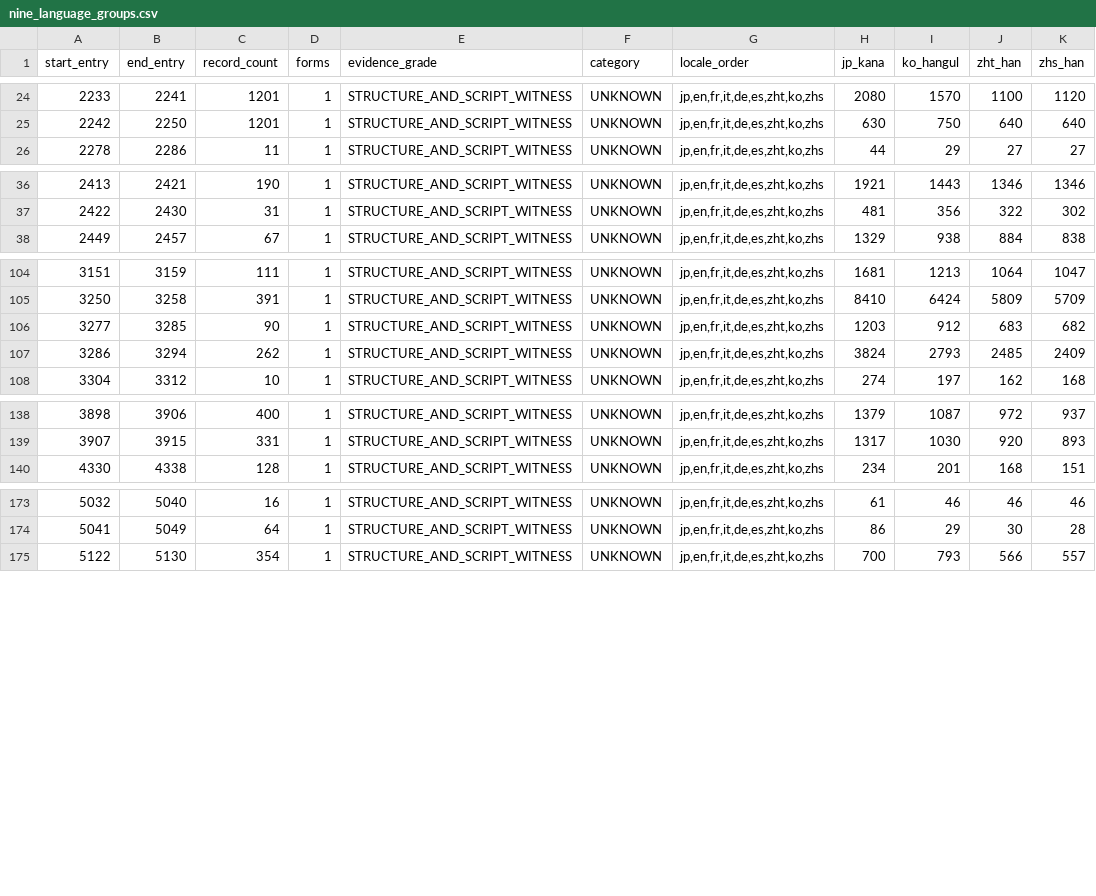
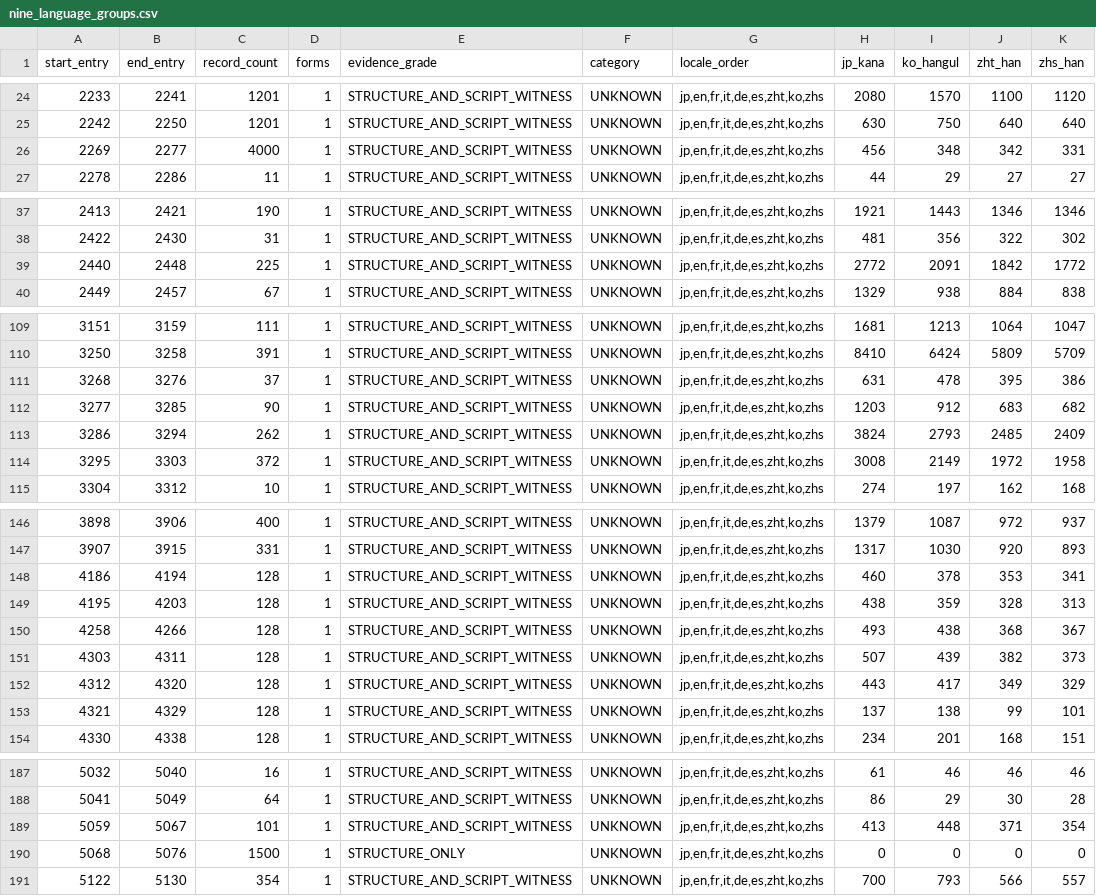
Before and after one commit to 969981/poko_resources, a CSV file: UnPack/2.0.1/Resources/Localization/M7/nine_language_groups.csv, drawn as a sheet; only a part is shown, gaps mark what is left out; the diff covers the shown part only.

```diff
--- a/UnPack/2.0.1/Resources/Localization/M7/nine_language_groups.csv
+++ b/UnPack/2.0.1/Resources/Localization/M7/nine_language_groups.csv
@@ -25,2 +25,3 @@ start_entry,end_entry,record_count,forms,evidence_grade,category,locale_order,jp
 2242,2250,1201,1,STRUCTURE_AND_SCRIPT_WITNESS,UNKNOWN,"jp,en,fr,it,de,es,zht,ko,zhs",630,750,640,640
+2269,2277,4000,1,STRUCTURE_AND_SCRIPT_WITNESS,UNKNOWN,"jp,en,fr,it,de,es,zht,ko,zhs",456,348,342,331
 2278,2286,11,1,STRUCTURE_AND_SCRIPT_WITNESS,UNKNOWN,"jp,en,fr,it,de,es,zht,ko,zhs",44,29,27,27
@@ -37,2 +38,3 @@ start_entry,end_entry,record_count,forms,evidence_grade,category,locale_order,jp
 2422,2430,31,1,STRUCTURE_AND_SCRIPT_WITNESS,UNKNOWN,"jp,en,fr,it,de,es,zht,ko,zhs",481,356,322,302
+2440,2448,225,1,STRUCTURE_AND_SCRIPT_WITNESS,UNKNOWN,"jp,en,fr,it,de,es,zht,ko,zhs",2772,2091,1842,1772
 2449,2457,67,1,STRUCTURE_AND_SCRIPT_WITNESS,UNKNOWN,"jp,en,fr,it,de,es,zht,ko,zhs",1329,938,884,838
@@ -105,4 +110,6 @@ start_entry,end_entry,record_count,forms,evidence_grade,category,locale_order,jp
 3250,3258,391,1,STRUCTURE_AND_SCRIPT_WITNESS,UNKNOWN,"jp,en,fr,it,de,es,zht,ko,zhs",8410,6424,5809,5709
+3268,3276,37,1,STRUCTURE_AND_SCRIPT_WITNESS,UNKNOWN,"jp,en,fr,it,de,es,zht,ko,zhs",631,478,395,386
 3277,3285,90,1,STRUCTURE_AND_SCRIPT_WITNESS,UNKNOWN,"jp,en,fr,it,de,es,zht,ko,zhs",1203,912,683,682
 3286,3294,262,1,STRUCTURE_AND_SCRIPT_WITNESS,UNKNOWN,"jp,en,fr,it,de,es,zht,ko,zhs",3824,2793,2485,2409
+3295,3303,372,1,STRUCTURE_AND_SCRIPT_WITNESS,UNKNOWN,"jp,en,fr,it,de,es,zht,ko,zhs",3008,2149,1972,1958
 3304,3312,10,1,STRUCTURE_AND_SCRIPT_WITNESS,UNKNOWN,"jp,en,fr,it,de,es,zht,ko,zhs",274,197,162,168
@@ -139,2 +147,8 @@ start_entry,end_entry,record_count,forms,evidence_grade,category,locale_order,jp
 3907,3915,331,1,STRUCTURE_AND_SCRIPT_WITNESS,UNKNOWN,"jp,en,fr,it,de,es,zht,ko,zhs",1317,1030,920,893
+4186,4194,128,1,STRUCTURE_AND_SCRIPT_WITNESS,UNKNOWN,"jp,en,fr,it,de,es,zht,ko,zhs",460,378,353,341
+4195,4203,128,1,STRUCTURE_AND_SCRIPT_WITNESS,UNKNOWN,"jp,en,fr,it,de,es,zht,ko,zhs",438,359,328,313
+4258,4266,128,1,STRUCTURE_AND_SCRIPT_WITNESS,UNKNOWN,"jp,en,fr,it,de,es,zht,ko,zhs",493,438,368,367
+4303,4311,128,1,STRUCTURE_AND_SCRIPT_WITNESS,UNKNOWN,"jp,en,fr,it,de,es,zht,ko,zhs",507,439,382,373
+4312,4320,128,1,STRUCTURE_AND_SCRIPT_WITNESS,UNKNOWN,"jp,en,fr,it,de,es,zht,ko,zhs",443,417,349,329
+4321,4329,128,1,STRUCTURE_AND_SCRIPT_WITNESS,UNKNOWN,"jp,en,fr,it,de,es,zht,ko,zhs",137,138,99,101
 4330,4338,128,1,STRUCTURE_AND_SCRIPT_WITNESS,UNKNOWN,"jp,en,fr,it,de,es,zht,ko,zhs",234,201,168,151
@@ -174,2 +188,4 @@ start_entry,end_entry,record_count,forms,evidence_grade,category,locale_order,jp
 5041,5049,64,1,STRUCTURE_AND_SCRIPT_WITNESS,UNKNOWN,"jp,en,fr,it,de,es,zht,ko,zhs",86,29,30,28
+5059,5067,101,1,STRUCTURE_AND_SCRIPT_WITNESS,UNKNOWN,"jp,en,fr,it,de,es,zht,ko,zhs",413,448,371,354
+5068,5076,1500,1,STRUCTURE_ONLY,UNKNOWN,"jp,en,fr,it,de,es,zht,ko,zhs",0,0,0,0
 5122,5130,354,1,STRUCTURE_AND_SCRIPT_WITNESS,UNKNOWN,"jp,en,fr,it,de,es,zht,ko,zhs",700,793,566,557
```
Also changed, not shown: 4 added rows elsewhere in this file, UnPack/2.0.1/Resources/Localization/M7/ambiguous_runs.csv, 16 other files.
